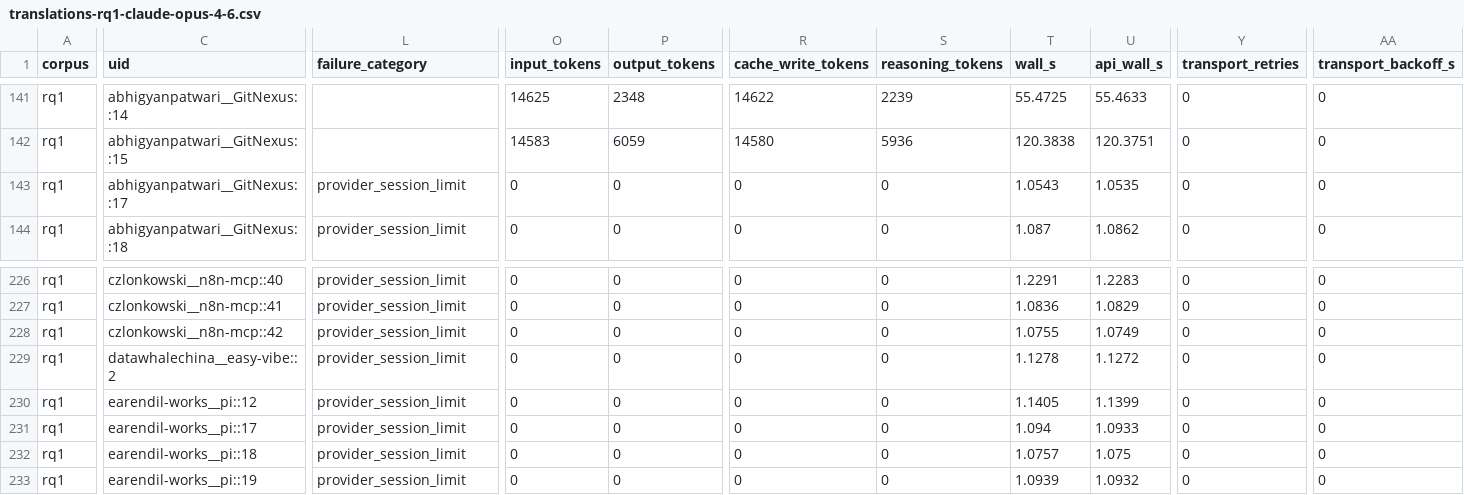
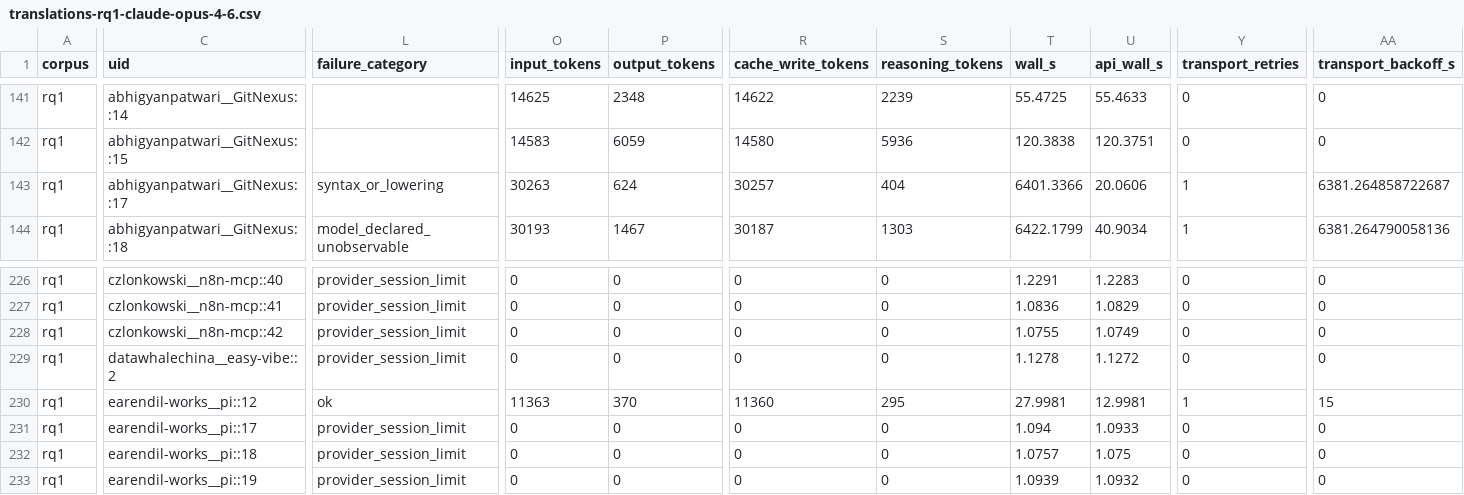
Before and after one commit to eunomia-bpf/ActPlane, a CSV file: docs/empirical-study/translation-models/translations-rq1-claude-opus-4-6.csv, drawn as a sheet; only a part is shown, gaps mark what is left out; the diff covers the shown part only; the diff names each change by its address in the sheet, - before the commit and + after, or states it on an @@ line.

```diff
--- a/docs/empirical-study/translation-models/translations-rq1-claude-opus-4-6.csv
+++ b/docs/empirical-study/translation-models/translations-rq1-claude-opus-4-6.csv
-L143 (failure_category): provider_session_limit
+L143 (failure_category): syntax_or_lowering
-O143 (input_tokens): 0
+O143 (input_tokens): 30263
-P143 (output_tokens): 0
+P143 (output_tokens): 624
-R143 (cache_write_tokens): 0
+R143 (cache_write_tokens): 30257
-S143 (reasoning_tokens): 0
+S143 (reasoning_tokens): 404
-T143 (wall_s): 1.0543
+T143 (wall_s): 6401.3366
-U143 (api_wall_s): 1.0535
+U143 (api_wall_s): 20.0606
-Y143:Y144 (transport_retries): 0
+Y143:Y144 (transport_retries): 1
-AA143 (transport_backoff_s): 0
+AA143 (transport_backoff_s): 6381.264858722687
-L144 (failure_category): provider_session_limit
+L144 (failure_category): model_declared_unobservable
-O144 (input_tokens): 0
+O144 (input_tokens): 30193
-P144 (output_tokens): 0
+P144 (output_tokens): 1467
-R144 (cache_write_tokens): 0
+R144 (cache_write_tokens): 30187
-S144 (reasoning_tokens): 0
+S144 (reasoning_tokens): 1303
-T144 (wall_s): 1.087
+T144 (wall_s): 6422.1799
-U144 (api_wall_s): 1.0862
+U144 (api_wall_s): 40.9034
-AA144 (transport_backoff_s): 0
+AA144 (transport_backoff_s): 6381.264790058136
-L230 (failure_category): provider_session_limit
+L230 (failure_category): ok
-O230 (input_tokens): 0
+O230 (input_tokens): 11363
-P230 (output_tokens): 0
+P230 (output_tokens): 370
-R230 (cache_write_tokens): 0
+R230 (cache_write_tokens): 11360
-S230 (reasoning_tokens): 0
+S230 (reasoning_tokens): 295
-T230 (wall_s): 1.1405
+T230 (wall_s): 27.9981
-U230 (api_wall_s): 1.1399
+U230 (api_wall_s): 12.9981
-Y230 (transport_retries): 0
+Y230 (transport_retries): 1
-AA230 (transport_backoff_s): 0
+AA230 (transport_backoff_s): 15
```
Also changed, not shown: 95 edited cells elsewhere in this file, docs/empirical-study/translation-models/translations-rq1-qwen3.8-27b-nvfp4.csv, docs/empirical-study/translation-models/translations-rq1-zai__glm-4.5-air.csv, 10 other files.
